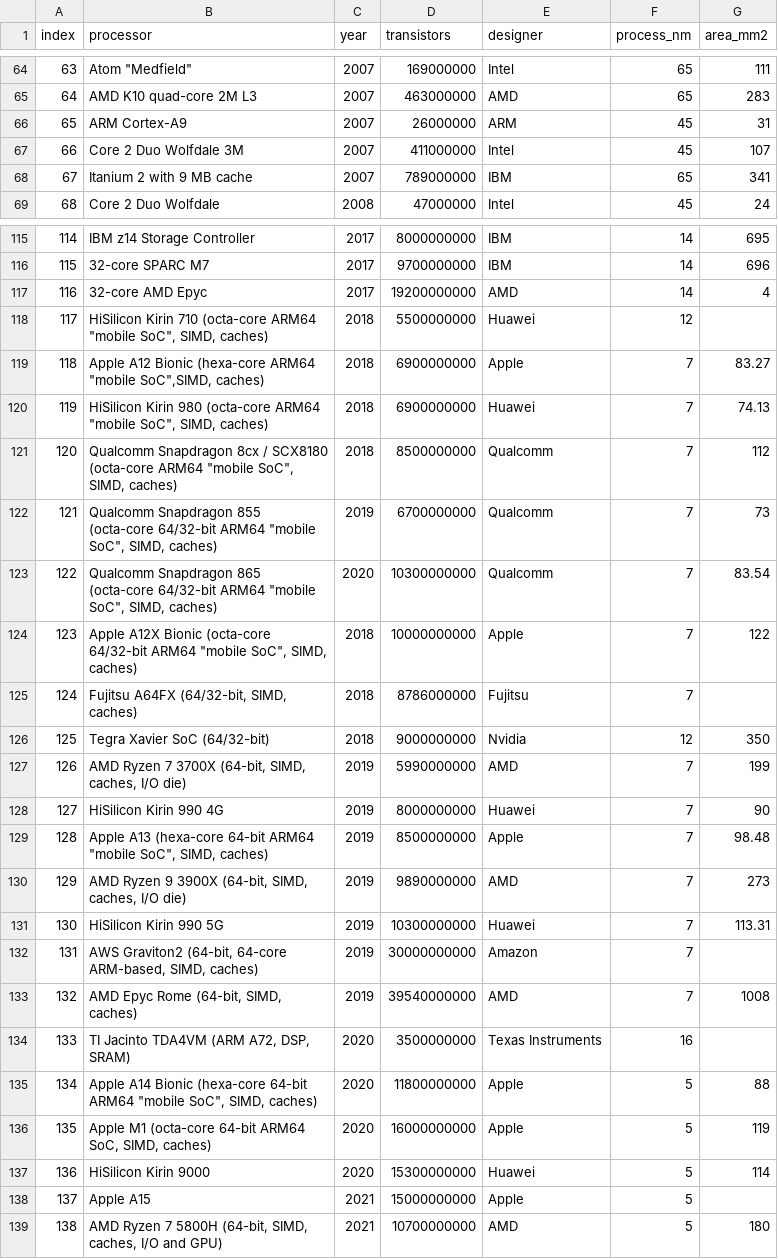
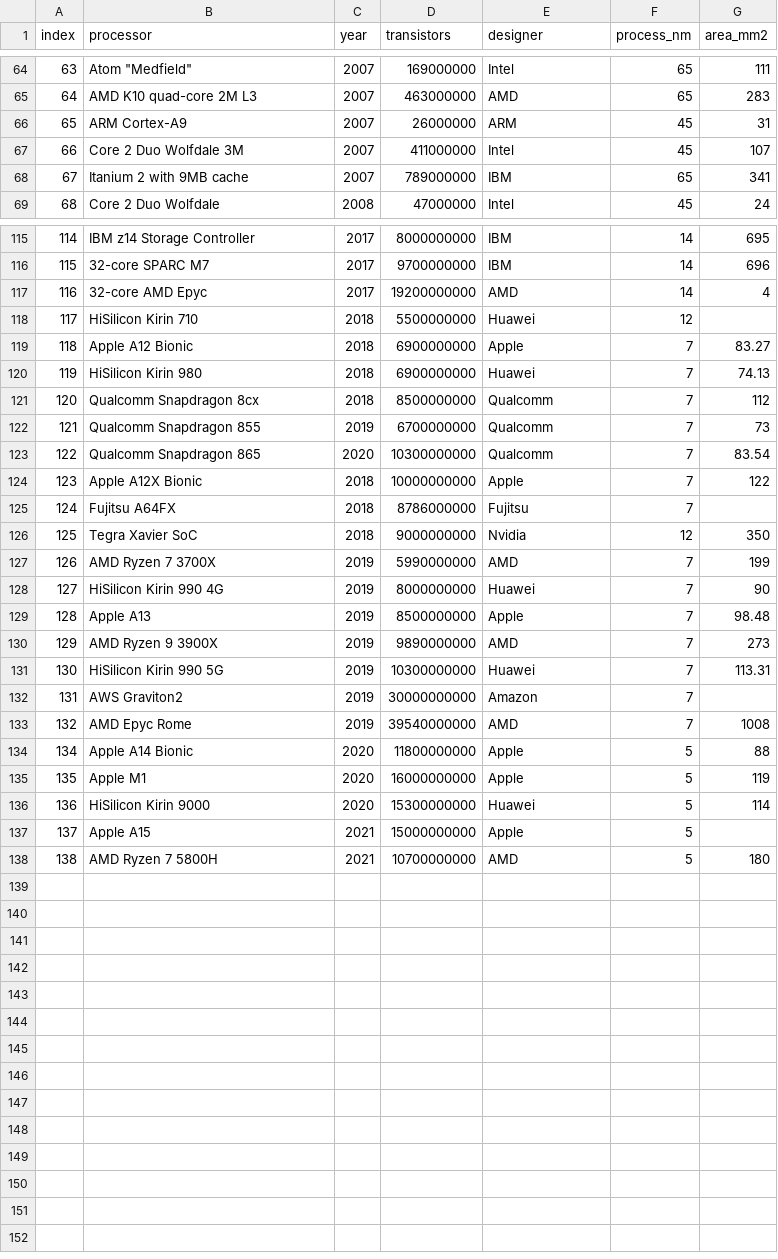
Before and after one commit to eyucel/eyucel.github.io, a CSV file: sta235/MooresLaw.csv, drawn as a sheet; only a part is shown, gaps mark what is left out; removed rows and columns are numbered as before the commit, all else as after; the diff covers the shown part only; the diff names each change by its address in the sheet, - before the commit and + after, or states it on an @@ line.

Commit message:
updatefiles

```diff
--- a/sta235/MooresLaw.csv
+++ b/sta235/MooresLaw.csv
-B68 (processor): Itanium 2 with 9 MB cache
+B68 (processor): Itanium 2 with 9MB cache
-B118 (processor): HiSilicon Kirin 710 (octa-core ARM64 "mobile SoC", SIMD, caches)
+B118 (processor): HiSilicon Kirin 710
-B119 (processor): Apple A12 Bionic (hexa-core ARM64 "mobile SoC",SIMD, caches)
+B119 (processor): Apple A12 Bionic
-B120 (processor): HiSilicon Kirin 980 (octa-core ARM64 "mobile SoC", SIMD, caches)
+B120 (processor): HiSilicon Kirin 980
-B121 (processor): …Snapdragon 8cx / SCX8180 (octa-core ARM64 "mobile SoC", SIMD, caches)
+B121 (processor): …Snapdragon 8cx
-B122 (processor): …Snapdragon 855 (octa-core 64/32-bit ARM64 "mobile SoC", SIMD, caches)
+B122 (processor): …Snapdragon 855
-B123 (processor): …Snapdragon 865 (octa-core 64/32-bit ARM64 "mobile SoC", SIMD, caches)
+B123 (processor): …Snapdragon 865
-B124 (processor): Apple A12X Bionic (octa-core 64/32-bit ARM64 "mobile SoC", SIMD, caches)
+B124 (processor): Apple A12X Bionic
-B125 (processor): Fujitsu A64FX (64/32-bit, SIMD, caches)
+B125 (processor): Fujitsu A64FX
-B126 (processor): Tegra Xavier SoC (64/32-bit)
+B126 (processor): Tegra Xavier SoC
-B127 (processor): AMD Ryzen 7 3700X (64-bit, SIMD, caches, I/O die)
+B127 (processor): AMD Ryzen 7 3700X
-B129 (processor): Apple A13 (hexa-core 64-bit ARM64 "mobile SoC", SIMD, caches)
+B129 (processor): Apple A13
-B130 (processor): AMD Ryzen 9 3900X (64-bit, SIMD, caches, I/O die)
+B130 (processor): AMD Ryzen 9 3900X
-B132 (processor): AWS Graviton2 (64-bit, 64-core ARM-based, SIMD, caches)
+B132 (processor): AWS Graviton2
-B133 (processor): AMD Epyc Rome (64-bit, SIMD, caches)
+B133 (processor): AMD Epyc Rome
-row 134: 133 | TI Jacinto TDA4VM (ARM A72, DSP, SRAM) | 2020 | 3500000000 | Texas Instruments | 16
-B134 (processor): Apple A14 Bionic (hexa-core 64-bit ARM64 "mobile SoC", SIMD, caches)
+B134 (processor): Apple A14 Bionic
-B135 (processor): Apple M1 (octa-core 64-bit ARM64 SoC, SIMD, caches)
+B135 (processor): Apple M1
-B138 (processor): AMD Ryzen 7 5800H (64-bit, SIMD, caches, I/O and GPU)
+B138 (processor): AMD Ryzen 7 5800H
```
Also changed, not shown: 1 edited cell elsewhere in this file.
